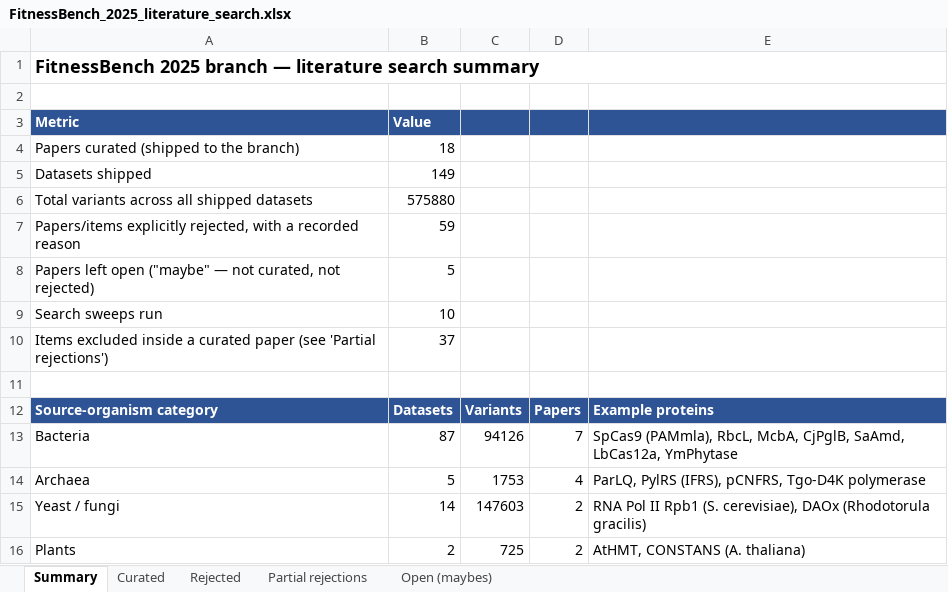
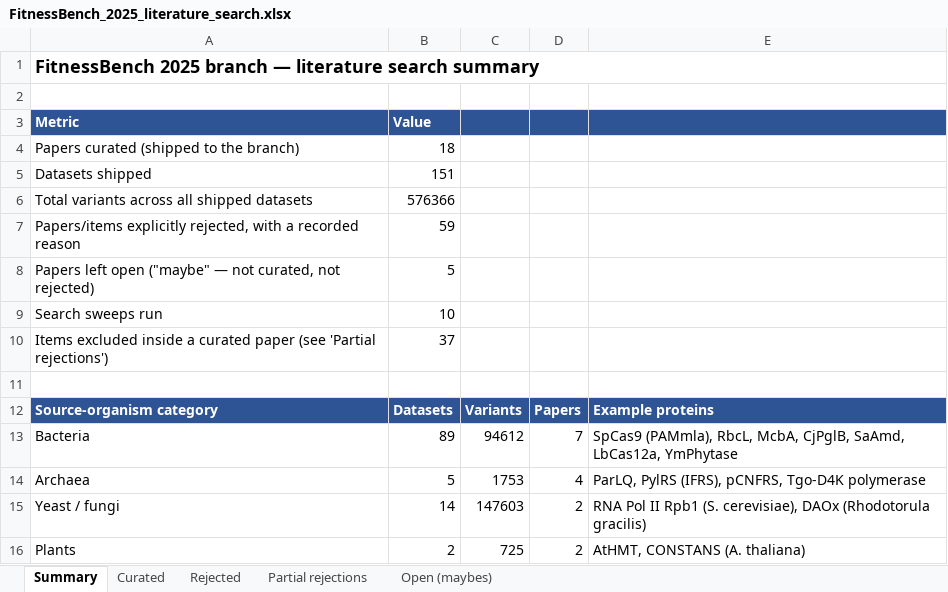
Before and after one commit to JYT86/fitnessbench, an Excel workbook: FitnessBench_2025_literature_search.xlsx, sheet Summary, drawn as a sheet; only a part is shown; values as stored, in another font and other column widths than the file's, no borders; the diff names each change by its address in the sheet, - before the commit and + after, or states it on an @@ line.

```diff
--- a/FitnessBench_2025_literature_search.xlsx (sheet Summary)
+++ b/FitnessBench_2025_literature_search.xlsx (sheet Summary)
-B5 (Value): 149
+B5 (Value): 151
-B6 (Value): 575880
+B6 (Value): 576366
-B13 (Value): 87
+B13 (Value): 89
-C13: 94126
+C13: 94612
```
Also changed, not shown: sheet Curated, sheet Partial rejections, 4 other files.
